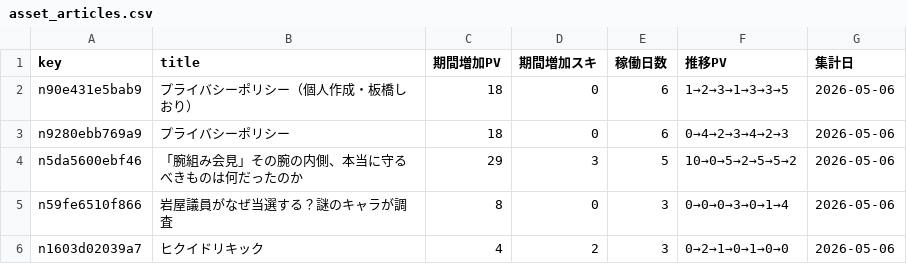
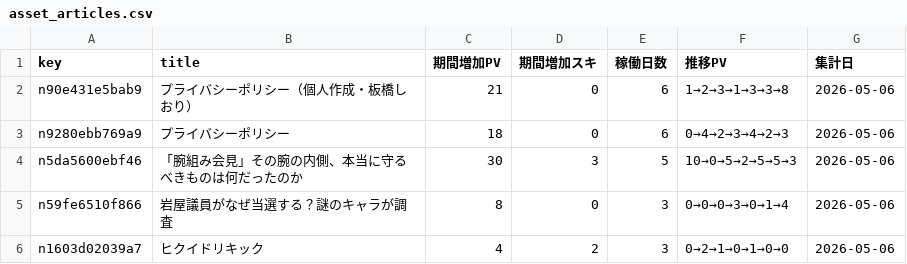
Before and after one commit to ganden0807-collab/note-stats-tracker, a CSV file: data/asset_articles.csv, drawn as a sheet.

```diff
--- a/data/asset_articles.csv
+++ b/data/asset_articles.csv
@@ -1,5 +1,5 @@
 key,title,期間増加PV,期間増加スキ,稼働日数,推移PV,集計日
-n90e431e5bab9,プライバシーポリシー（個人作成・板橋しおり）,18,0,6,1→2→3→1→3→3→5,2026-05-06
+n90e431e5bab9,プライバシーポリシー（個人作成・板橋しおり）,21,0,6,1→2→3→1→3→3→8,2026-05-06
 n9280ebb769a9,プライバシーポリシー,18,0,6,0→4→2→3→4→2→3,2026-05-06
-n5da5600ebf46,「腕組み会見」その腕の内側、本当に守るべきものは何だったのか,29,3,5,10→0→5→2→5→5→2,2026-05-06
+n5da5600ebf46,「腕組み会見」その腕の内側、本当に守るべきものは何だったのか,30,3,5,10→0→5→2→5→5→3,2026-05-06
 n59fe6510f866,岩屋議員がなぜ当選する？謎のキャラが調査,8,0,3,0→0→0→3→0→1→4,2026-05-06
```
Also changed, not shown: data/daily_summary.csv, data/period_ranking.csv, 2 other files.
